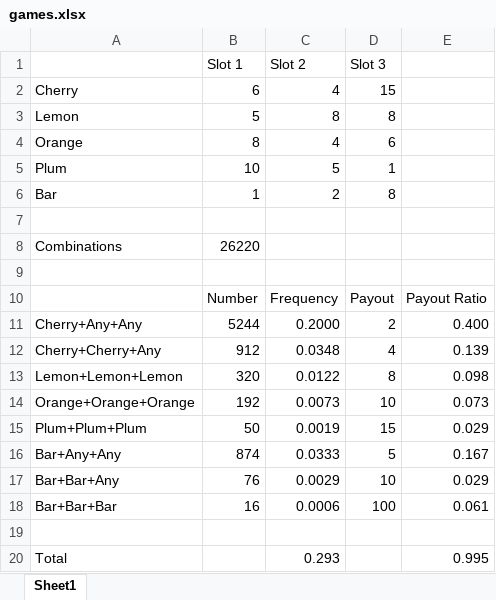
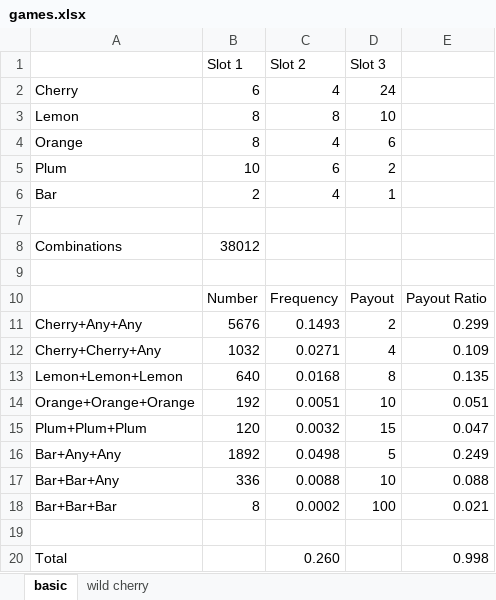
Before and after one commit to gsdriver/slotmachine, an Excel workbook: games.xlsx, sheet basic, drawn as a sheet; values as stored, in another font and other column widths than the file's, no borders; the diff names each change by its address in the sheet, - before the commit and + after, or states it on an @@ line.

```diff
--- a/games.xlsx (sheet basic)
+++ b/games.xlsx (sheet basic)
-sheet tab: Sheet1
+sheet tab: basic
+sheet tab: wild cherry
-D2 (Slot 3): 15
+D2 (Slot 3): 24
-B3 (Slot 1): 5
+B3 (Slot 1): 8
-D3 (Slot 3): 8
+D3 (Slot 3): 10
-C5 (Slot 2): 5
+C5 (Slot 2): 6
-D5 (Slot 3): 1
+D5 (Slot 3): 2
-B6 (Slot 1): 1
+B6 (Slot 1): 2
-C6 (Slot 2): 2
+C6 (Slot 2): 4
-D6 (Slot 3): 8
+D6 (Slot 3): 1
-B8 (Slot 1): 26220
+B8 (Slot 1): 38012
-B11 (Slot 1): 5244
+B11 (Slot 1): 5676
-C11 (Slot 2): 0.2000
+C11 (Slot 2): 0.1493
-E11: 0.400
+E11: 0.299
-B12 (Slot 1): 912
+B12 (Slot 1): 1032
-C12 (Slot 2): 0.0348
+C12 (Slot 2): 0.0271
-E12: 0.139
+E12: 0.109
-B13 (Slot 1): 320
+B13 (Slot 1): 640
-C13 (Slot 2): 0.0122
+C13 (Slot 2): 0.0168
-E13: 0.098
+E13: 0.135
-C14 (Slot 2): 0.0073
+C14 (Slot 2): 0.0051
-E14: 0.073
+E14: 0.051
-B15 (Slot 1): 50
+B15 (Slot 1): 120
-C15 (Slot 2): 0.0019
+C15 (Slot 2): 0.0032
-E15: 0.029
+E15: 0.047
-B16 (Slot 1): 874
+B16 (Slot 1): 1892
-C16 (Slot 2): 0.0333
+C16 (Slot 2): 0.0498
-E16: 0.167
+E16: 0.249
-B17 (Slot 1): 76
+B17 (Slot 1): 336
-C17 (Slot 2): 0.0029
+C17 (Slot 2): 0.0088
-E17: 0.029
+E17: 0.088
-B18 (Slot 1): 16
+B18 (Slot 1): 8
-C18 (Slot 2): 0.0006
+C18 (Slot 2): 0.0002
-E18: 0.061
+E18: 0.021
-C20 (Slot 2): 0.293
+C20 (Slot 2): 0.260
-E20: 0.995
+E20: 0.998
```
Also changed, not shown: 10 other files.
